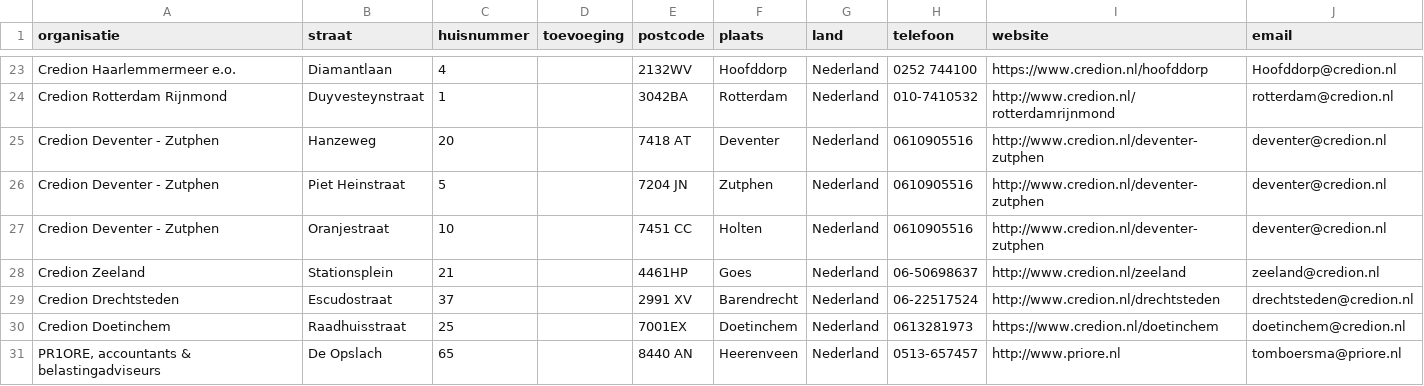
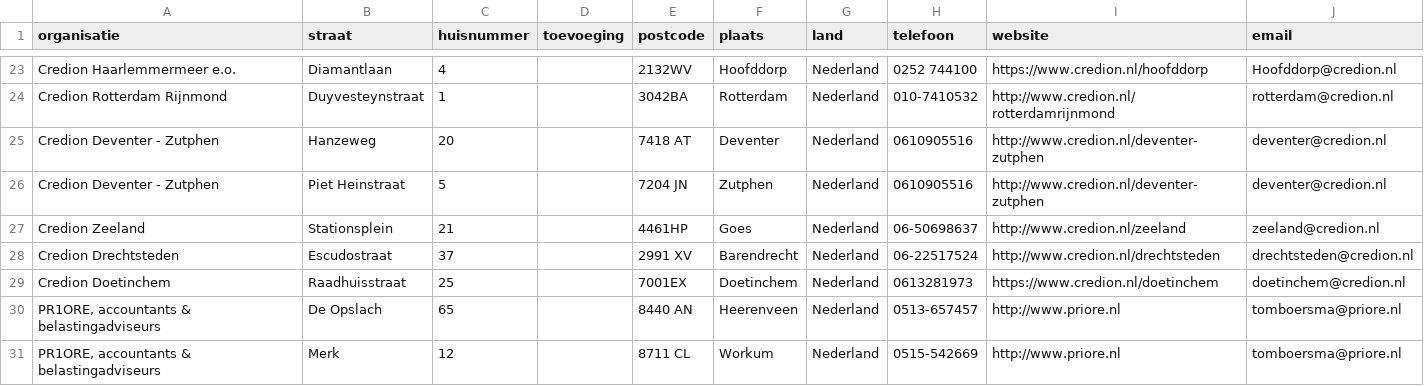
Before and after one commit to Stichting-MKB-Financiering/update-advisors, a CSV file: addresses.csv, drawn as a sheet; only a part is shown, gaps mark what is left out; the shorter side is filled out with more unchanged rows.

```diff
--- a/addresses.csv
+++ b/addresses.csv
@@ -26,3 +26,2 @@
 "Credion Deventer - Zutphen", "Piet Heinstraat", "5", , "7204 JN", "Zutphen", "Nederland", "0610905516", "http://www.credion.nl/deventer-zutphen", "deventer@credion.nl"
-"Credion Deventer - Zutphen", "Oranjestraat", "10", , "7451 CC", "Holten", "Nederland", "0610905516", "http://www.credion.nl/deventer-zutphen", "deventer@credion.nl"
 "Credion Zeeland", "Stationsplein", "21", , "4461HP", "Goes", "Nederland", "06-50698637", "http://www.credion.nl/zeeland", "zeeland@credion.nl"
```
Also changed, not shown: 1 other file.
